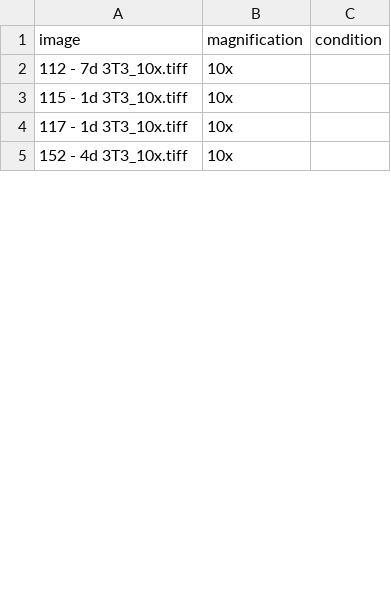
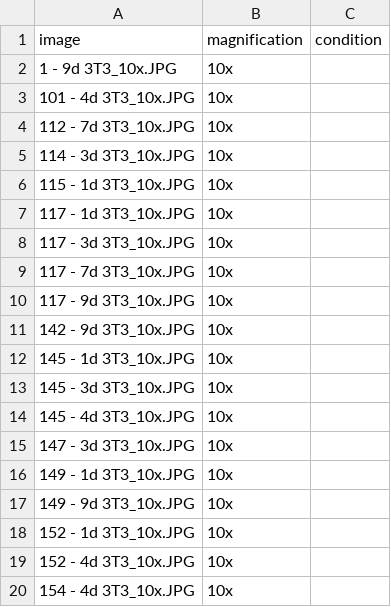
Before and after one commit to edgardomarchi/spheroid-seg, a CSV file: data/metadata.csv, drawn as a sheet; only a part is shown; the diff covers the shown part only.

Commit message:
New metadata of 96 images

```diff
--- a/data/metadata.csv
+++ b/data/metadata.csv
@@ -1,5 +1,20 @@
 image,magnification,condition
-112 - 7d 3T3_10x.tiff,10x,
-115 - 1d 3T3_10x.tiff,10x,
-117 - 1d 3T3_10x.tiff,10x,
-152 - 4d 3T3_10x.tiff,10x,
+1 - 9d 3T3_10x.JPG,10x,
+101 - 4d 3T3_10x.JPG,10x,
+112 - 7d 3T3_10x.JPG,10x,
+114 - 3d 3T3_10x.JPG,10x,
+115 - 1d 3T3_10x.JPG,10x,
+117 - 1d 3T3_10x.JPG,10x,
+117 - 3d 3T3_10x.JPG,10x,
+117 - 7d 3T3_10x.JPG,10x,
+117 - 9d 3T3_10x.JPG,10x,
+142 - 9d 3T3_10x.JPG,10x,
+145 - 1d 3T3_10x.JPG,10x,
+145 - 3d 3T3_10x.JPG,10x,
+145 - 4d 3T3_10x.JPG,10x,
+147 - 3d 3T3_10x.JPG,10x,
+149 - 1d 3T3_10x.JPG,10x,
+149 - 9d 3T3_10x.JPG,10x,
+152 - 1d 3T3_10x.JPG,10x,
+152 - 4d 3T3_10x.JPG,10x,
+154 - 4d 3T3_10x.JPG,10x,
```
Also changed, not shown: 60 added rows and 17 edited cells elsewhere in this file, 3 other files.
